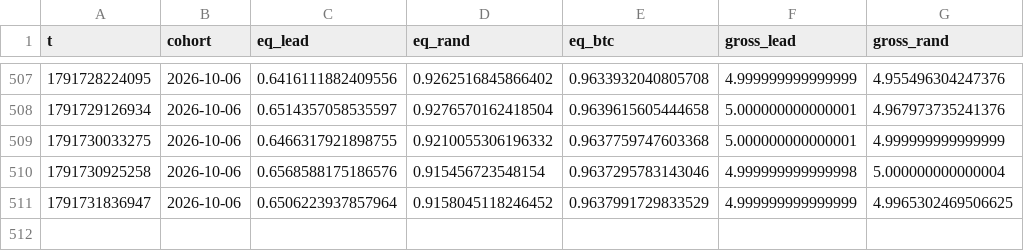
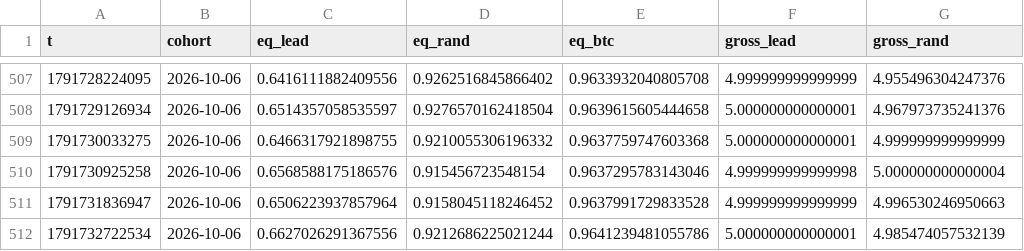
Before and after one commit to ljmacdonald/mempool-omega, a CSV file: state/whales/mirror.csv, drawn as a sheet; only a part is shown, gaps mark what is left out.

```diff
--- a/state/whales/mirror.csv
+++ b/state/whales/mirror.csv
@@ -510,2 +510,3 @@ t,cohort,eq_lead,eq_rand,eq_btc,gross_lead,gross_rand
 1791730925258,2026-10-06,0.6568588175186576,0.915456723548154,0.9637295783143046,4.999999999999998,5.000000000000004
-1791731836947,2026-10-06,0.6506223937857964,0.9158045118246452,0.9637991729833529,4.999999999999999,4.9965302469506625
+1791731836947,2026-10-06,0.6506223937857964,0.9158045118246452,0.9637991729833528,4.999999999999999,4.996530246950663
+1791732722534,2026-10-06,0.6627026291367556,0.9212686225021244,0.9641239481055786,5.000000000000001,4.985474057532139
```
Also changed, not shown: 2 other files.
